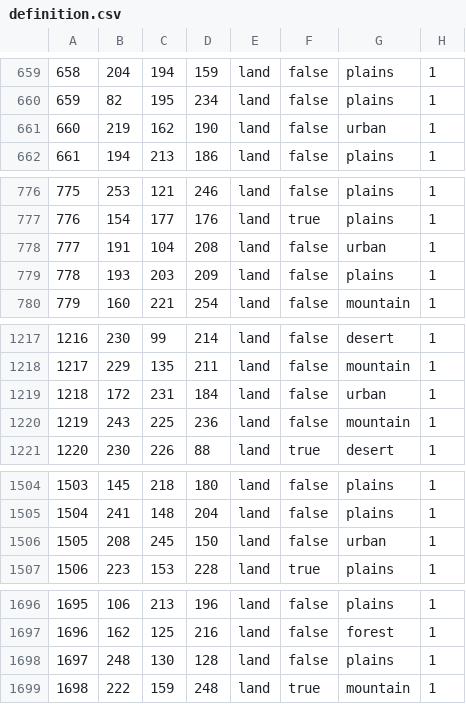
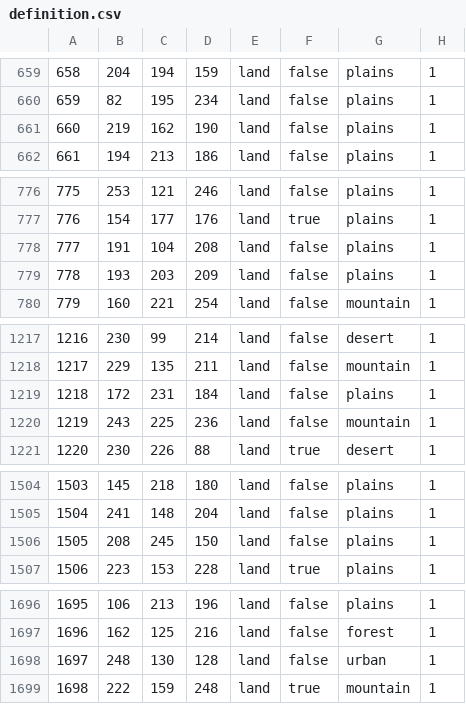
Before and after one commit to Rekordny/Project_IRIS, a CSV file: map/definition.csv, drawn as a sheet; only a part is shown, gaps mark what is left out; the diff covers the shown part only.

```diff
--- a/map/definition.csv
+++ b/map/definition.csv
@@ -660,3 +660,3 @@
 659;82;195;234;land;false;plains;1
-660;219;162;190;land;false;urban;1
+660;219;162;190;land;false;plains;1
 661;194;213;186;land;false;plains;1
@@ -777,3 +777,3 @@
 776;154;177;176;land;true;plains;1
-777;191;104;208;land;false;urban;1
+777;191;104;208;land;false;plains;1
 778;193;203;209;land;false;plains;1
@@ -1218,3 +1218,3 @@
 1217;229;135;211;land;false;mountain;1
-1218;172;231;184;land;false;urban;1
+1218;172;231;184;land;false;plains;1
 1219;243;225;236;land;false;mountain;1
@@ -1505,3 +1505,3 @@
 1504;241;148;204;land;false;plains;1
-1505;208;245;150;land;false;urban;1
+1505;208;245;150;land;false;plains;1
 1506;223;153;228;land;true;plains;1
@@ -1697,3 +1697,3 @@
 1696;162;125;216;land;false;forest;1
-1697;248;130;128;land;false;plains;1
+1697;248;130;128;land;false;urban;1
 1698;222;159;248;land;true;mountain;1
```
Also changed, not shown: 43 edited cells elsewhere in this file, 25 other files.
